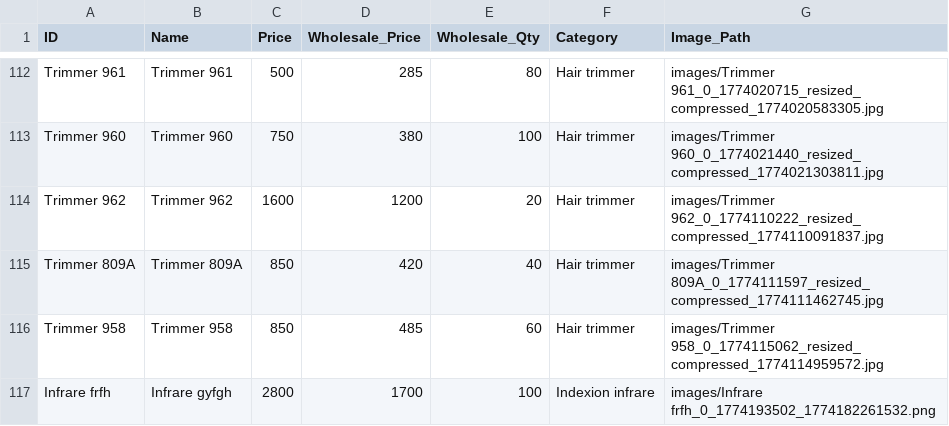
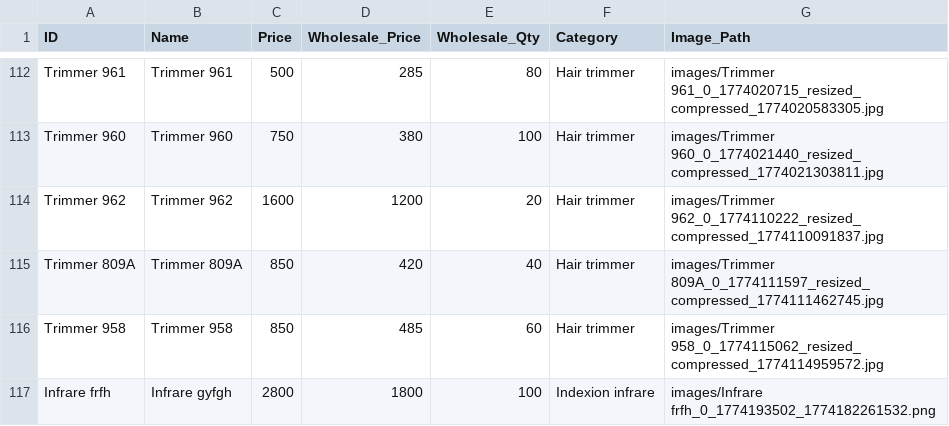
Before and after one commit to shalabhjainsj-glitch/Oura, a CSV file: oura_products.csv, drawn as a sheet; only a part is shown, gaps mark what is left out.

Commit message:
Update product

```diff
--- a/oura_products.csv
+++ b/oura_products.csv
@@ -116,2 +116,2 @@ Trimmer 809A,Trimmer 809A,850,420,40,Hair trimmer ,images/Trimmer 809A_0_1774111
 Trimmer 958,Trimmer 958,850,485,60,Hair trimmer ,images/Trimmer 958_0_1774115062_resized_compressed_1774114959572.jpg
-Infrare frfh,Infrare gyfgh,2800,1700,100,Indexion infrare,images/Infrare frfh_0_1774193502_1774182261532.png
+Infrare frfh,Infrare gyfgh,2800,1800,100,Indexion infrare,images/Infrare frfh_0_1774193502_1774182261532.png
```
